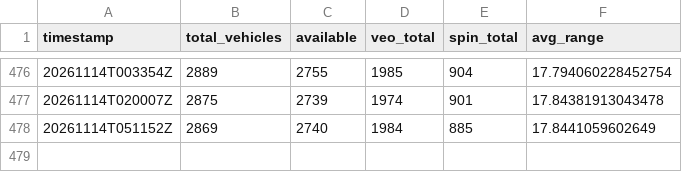
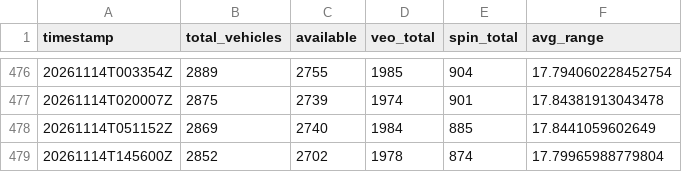
Before and after one commit to steveneedham/columbus-micromobility-data, a CSV file: daily_summary/fleet_summary.csv, drawn as a sheet; only a part is shown, gaps mark what is left out; the diff names each change by its address in the sheet, - before the commit and + after, or states it on an @@ line.

```diff
--- a/daily_summary/fleet_summary.csv
+++ b/daily_summary/fleet_summary.csv
+row 479: 20261114T145600Z | 2852 | 2702 | 1978 | 874 | 17.79965988779804
```
Also changed, not shown: 4 other files.
